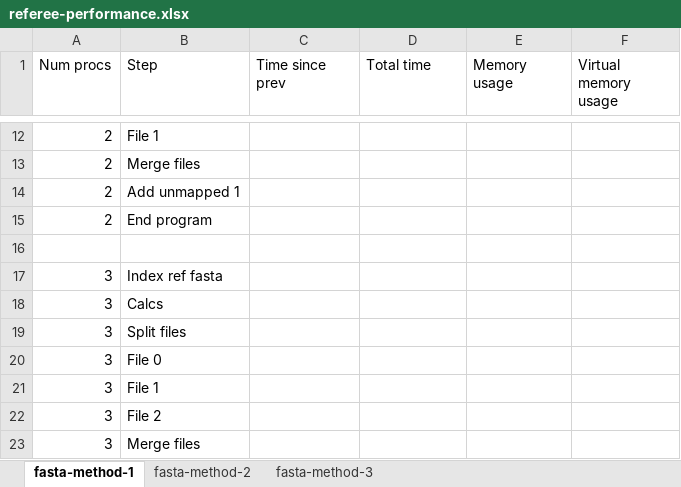
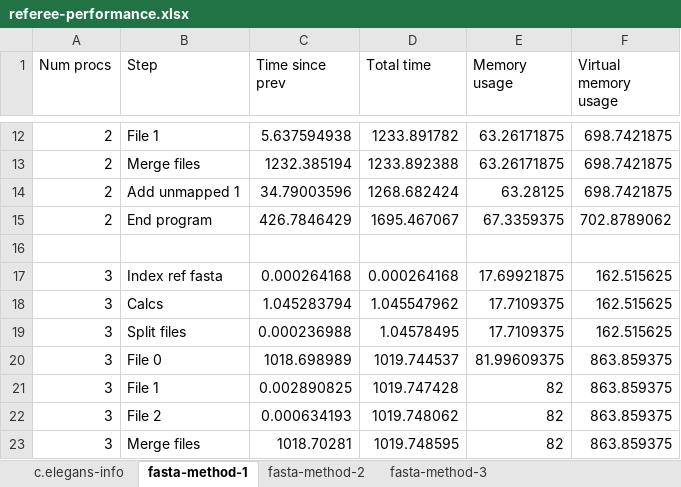
Before and after one commit to gwct/referee, an Excel workbook: data/referee-performance.xlsx, sheet fasta-method-1, drawn as a sheet; only a part is shown, gaps mark what is left out; values as stored, in another font and other column widths than the file's, no borders; the diff covers the shown part only; the diff names each change by its address in the sheet, - before the commit and + after, or states it on an @@ line.

```diff
--- a/data/referee-performance.xlsx (sheet fasta-method-1)
+++ b/data/referee-performance.xlsx (sheet fasta-method-1)
+sheet tab: c.elegans-info
-C12 (Time since prev): (empty)
+C12 (Time since prev): 5.637594938
-D12 (Total time): (empty)
+D12 (Total time): 1233.891782
-E12:E13 (Memory usage): (empty)
+E12:E13 (Memory usage): 63.26171875
-F12:F14 (Virtual memory usage): (empty)
+F12:F14 (Virtual memory usage): 698.7421875
-C13 (Time since prev): (empty)
+C13 (Time since prev): 1232.385194
-D13 (Total time): (empty)
+D13 (Total time): 1233.892388
-C14 (Time since prev): (empty)
+C14 (Time since prev): 34.79003596
-D14 (Total time): (empty)
+D14 (Total time): 1268.682424
-E14 (Memory usage): (empty)
+E14 (Memory usage): 63.28125
-C15 (Time since prev): (empty)
+C15 (Time since prev): 426.7846429
-D15 (Total time): (empty)
+D15 (Total time): 1695.467067
-E15 (Memory usage): (empty)
+E15 (Memory usage): 67.3359375
-F15 (Virtual memory usage): (empty)
+F15 (Virtual memory usage): 702.8789062
-C17 (Time since prev): (empty)
+C17 (Time since prev): 0.000264168
-D17 (Total time): (empty)
+D17 (Total time): 0.000264168
-E17 (Memory usage): (empty)
+E17 (Memory usage): 17.69921875
-F17:F19 (Virtual memory usage): (empty)
+F17:F19 (Virtual memory usage): 162.515625
-C18 (Time since prev): (empty)
+C18 (Time since prev): 1.045283794
-D18 (Total time): (empty)
+D18 (Total time): 1.045547962
-E18:E19 (Memory usage): (empty)
+E18:E19 (Memory usage): 17.7109375
-C19 (Time since prev): (empty)
+C19 (Time since prev): 0.000236988
-D19 (Total time): (empty)
+D19 (Total time): 1.04578495
-C20 (Time since prev): (empty)
+C20 (Time since prev): 1018.698989
-D20 (Total time): (empty)
+D20 (Total time): 1019.744537
-E20 (Memory usage): (empty)
+E20 (Memory usage): 81.99609375
-F20:F23 (Virtual memory usage): (empty)
+F20:F23 (Virtual memory usage): 863.859375
-C21 (Time since prev): (empty)
+C21 (Time since prev): 0.002890825
-D21 (Total time): (empty)
+D21 (Total time): 1019.747428
-E21:E23 (Memory usage): (empty)
+E21:E23 (Memory usage): 82
-C22 (Time since prev): (empty)
+C22 (Time since prev): 0.000634193
-D22 (Total time): (empty)
+D22 (Total time): 1019.748062
-C23 (Time since prev): (empty)
+C23 (Time since prev): 1018.70281
-D23 (Total time): (empty)
+D23 (Total time): 1019.748595
```
Also changed, not shown: 128 edited cells elsewhere in this sheet, 7 other files.
